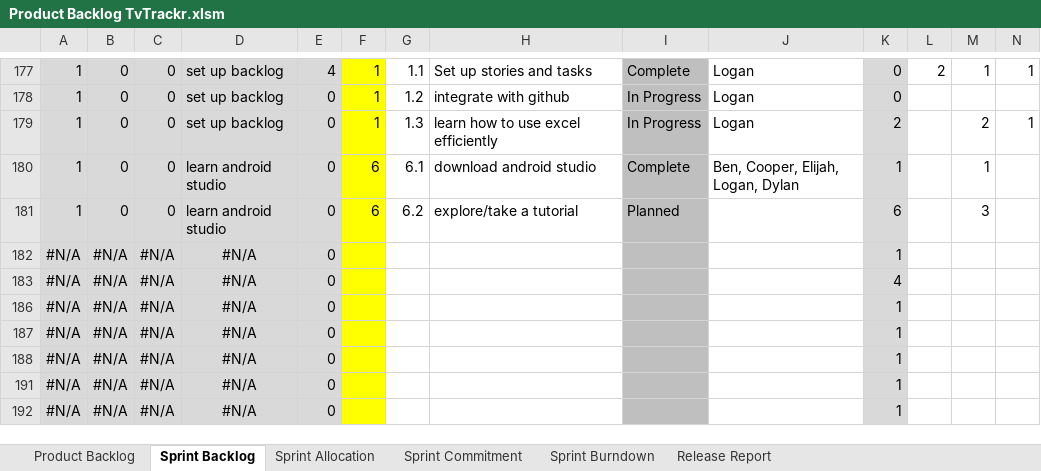
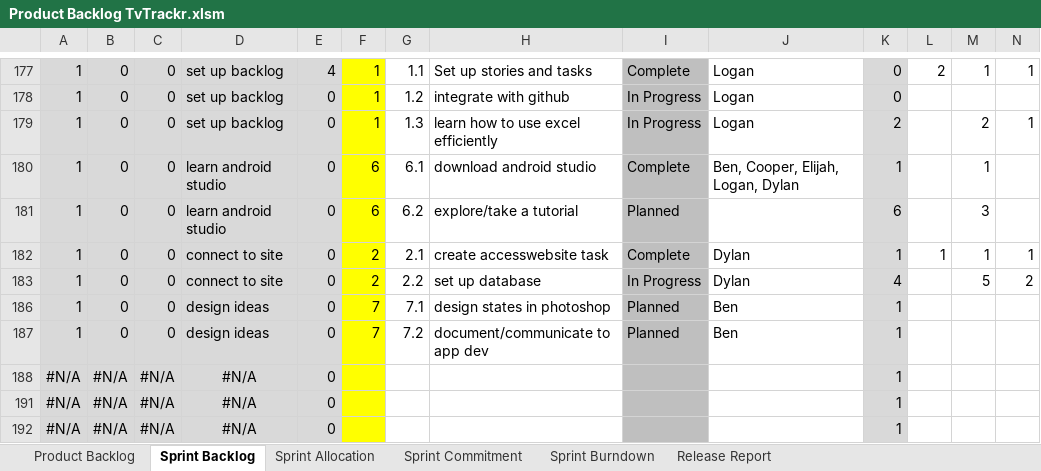
Before and after one commit to MSDOStoevsky/TVTrackr, an Excel workbook: Product Backlog TvTrackr.xlsm, sheet Sprint Backlog, drawn as a sheet; only a part is shown, gaps mark what is left out; values as stored, in another font and other column widths than the file's, no borders; table styles not drawn; removed rows and columns are numbered as before the commit, all else as after; rows hold the shown columns only; the diff covers the shown part only; the diff names each change by its address in the sheet, - before the commit and + after, or states it on an @@ line.

```diff
--- a/Product Backlog TvTrackr.xlsm (sheet Sprint Backlog)
+++ b/Product Backlog TvTrackr.xlsm (sheet Sprint Backlog)
-row 182: #N/A | #N/A | #N/A | #N/A | 0 |  |  |  |  |  | 1
-row 183: #N/A | #N/A | #N/A | #N/A | 0 |  |  |  |  |  | 4
-row 186: #N/A | #N/A | #N/A | #N/A | 0 |  |  |  |  |  | 1
-row 187: #N/A | #N/A | #N/A | #N/A | 0 |  |  |  |  |  | 1
+row 182: 1 | 0 | 0 | connect to site | 0 | 2 | 2.1 | create accesswebsite task | Complete | Dylan | 1 | 1 | 1 | 1
+row 183: 1 | 0 | 0 | connect to site | 0 | 2 | 2.2 | set up database | In Progress | Dylan | 4 |  | 5 | 2
+row 186: 1 | 0 | 0 | design ideas | 0 | 7 | 7.1 | design states in photoshop | Planned | Ben | 1
+row 187: 1 | 0 | 0 | design ideas | 0 | 7 | 7.2 | document/communicate to app dev | Planned | Ben | 1
```
Also changed, not shown: 30 edited cells elsewhere in this sheet, sheet Product Backlog, charts or pictures.
